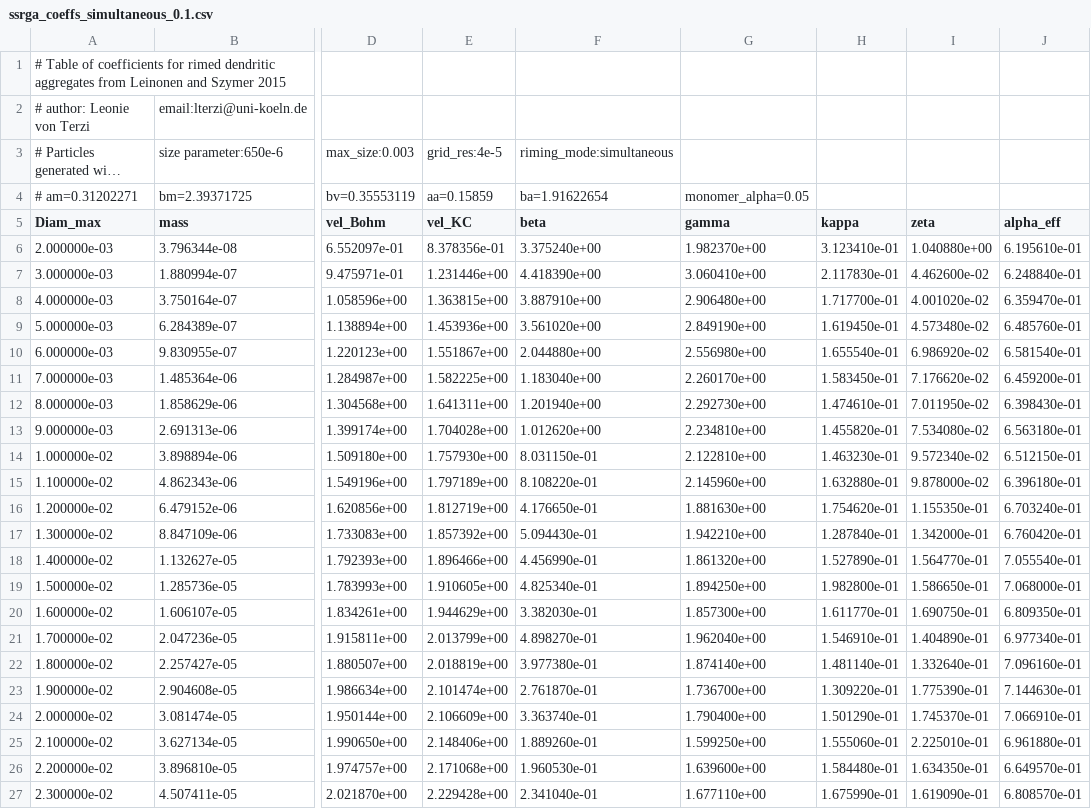
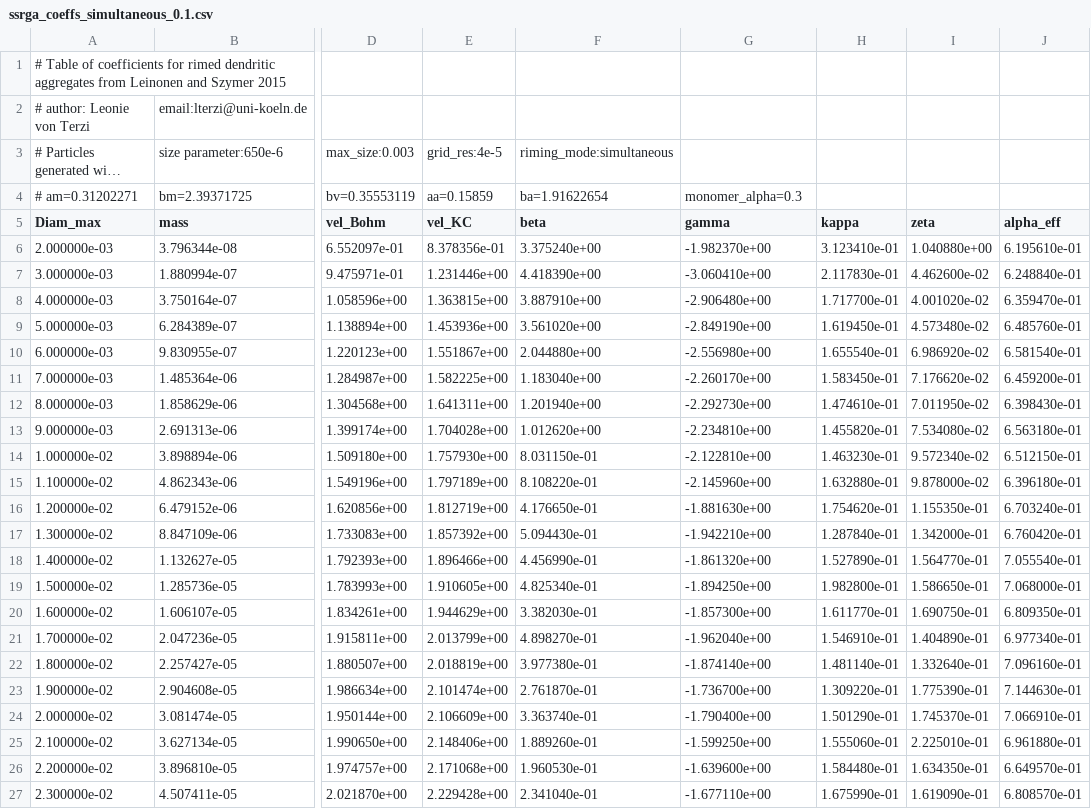
Before and after one commit to OPTIMICe-team/snowScatt, a CSV file: python/snowProperties/ssrga_coeffs_simultaneous_0.1.csv, drawn as a sheet; only a part is shown, gaps mark what is left out; long unchanged cells end in …; the diff names each change by its address in the sheet, - before the commit and + after, or states it on an @@ line.

```diff
--- a/python/snowProperties/ssrga_coeffs_simultaneous_0.1.csv
+++ b/python/snowProperties/ssrga_coeffs_simultaneous_0.1.csv
-G4 (gamma): monomer_alpha=0.05
+G4 (gamma): monomer_alpha=0.3
-G6 (gamma): 1.982370e+00
+G6 (gamma): -1.982370e+00
-G7 (gamma): 3.060410e+00
+G7 (gamma): -3.060410e+00
-G8 (gamma): 2.906480e+00
+G8 (gamma): -2.906480e+00
-G9 (gamma): 2.849190e+00
+G9 (gamma): -2.849190e+00
-G10 (gamma): 2.556980e+00
+G10 (gamma): -2.556980e+00
-G11 (gamma): 2.260170e+00
+G11 (gamma): -2.260170e+00
-G12 (gamma): 2.292730e+00
+G12 (gamma): -2.292730e+00
-G13 (gamma): 2.234810e+00
+G13 (gamma): -2.234810e+00
-G14 (gamma): 2.122810e+00
+G14 (gamma): -2.122810e+00
-G15 (gamma): 2.145960e+00
+G15 (gamma): -2.145960e+00
-G16 (gamma): 1.881630e+00
+G16 (gamma): -1.881630e+00
-G17 (gamma): 1.942210e+00
+G17 (gamma): -1.942210e+00
-G18 (gamma): 1.861320e+00
+G18 (gamma): -1.861320e+00
-G19 (gamma): 1.894250e+00
+G19 (gamma): -1.894250e+00
-G20 (gamma): 1.857300e+00
+G20 (gamma): -1.857300e+00
-G21 (gamma): 1.962040e+00
+G21 (gamma): -1.962040e+00
-G22 (gamma): 1.874140e+00
+G22 (gamma): -1.874140e+00
-G23 (gamma): 1.736700e+00
+G23 (gamma): -1.736700e+00
-G24 (gamma): 1.790400e+00
+G24 (gamma): -1.790400e+00
-G25 (gamma): 1.599250e+00
+G25 (gamma): -1.599250e+00
-G26 (gamma): 1.639600e+00
+G26 (gamma): -1.639600e+00
-G27 (gamma): 1.677110e+00
+G27 (gamma): -1.677110e+00
```
Also changed, not shown: python/snowProperties/ssrga_coeffs_simultaneous_0.2.csv, python/snowProperties/ssrga_coeffs_simultaneous_0.5.csv, 9 other files.
